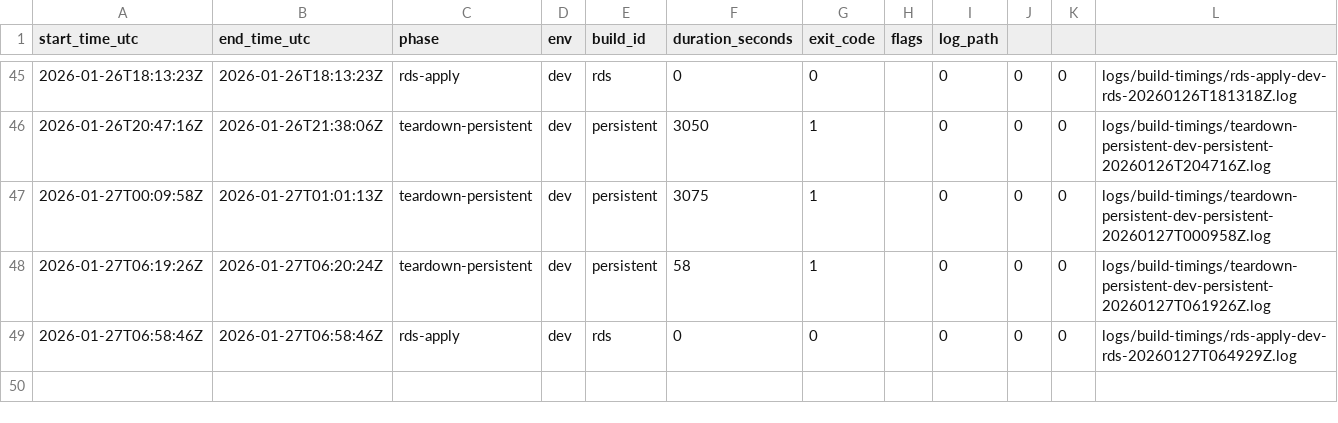
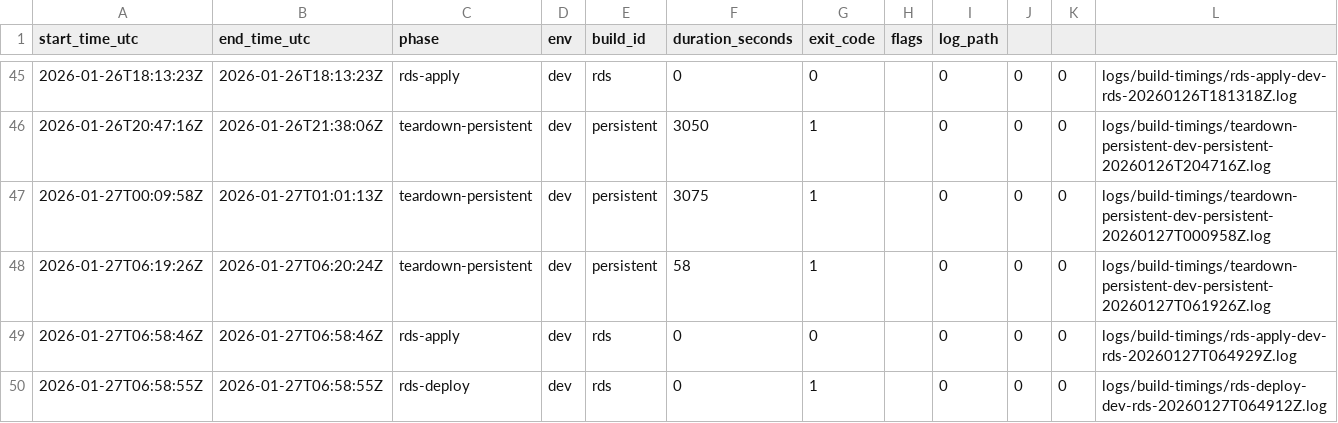
Before and after one commit to mikeybeezy/goldenpath-idp-infra, a CSV file: environments/development/latest/build_timings.csv, drawn as a sheet; only a part is shown, gaps mark what is left out.

Commit message:
chore(registry): record rds-deploy for dev build rds
Duration: 0s
Exit Code: 1
Resources: +0 ~0 -0
Log: logs/build-timings/rds-deploy-dev-rds-20260127T064912Z.log

```diff
--- a/environments/development/latest/build_timings.csv
+++ b/environments/development/latest/build_timings.csv
@@ -49 +49,2 @@ start_time_utc,end_time_utc,phase,env,build_id,duration_seconds,exit_code,flags,
 2026-01-27T06:58:46Z,2026-01-27T06:58:46Z,rds-apply,dev,rds,0,0,"",0,0,0,logs/build-timings/rds-apply-dev-rds-20260127T064929Z.log
+2026-01-27T06:58:55Z,2026-01-27T06:58:55Z,rds-deploy,dev,rds,0,1,"",0,0,0,logs/build-timings/rds-deploy-dev-rds-20260127T064912Z.log
```
